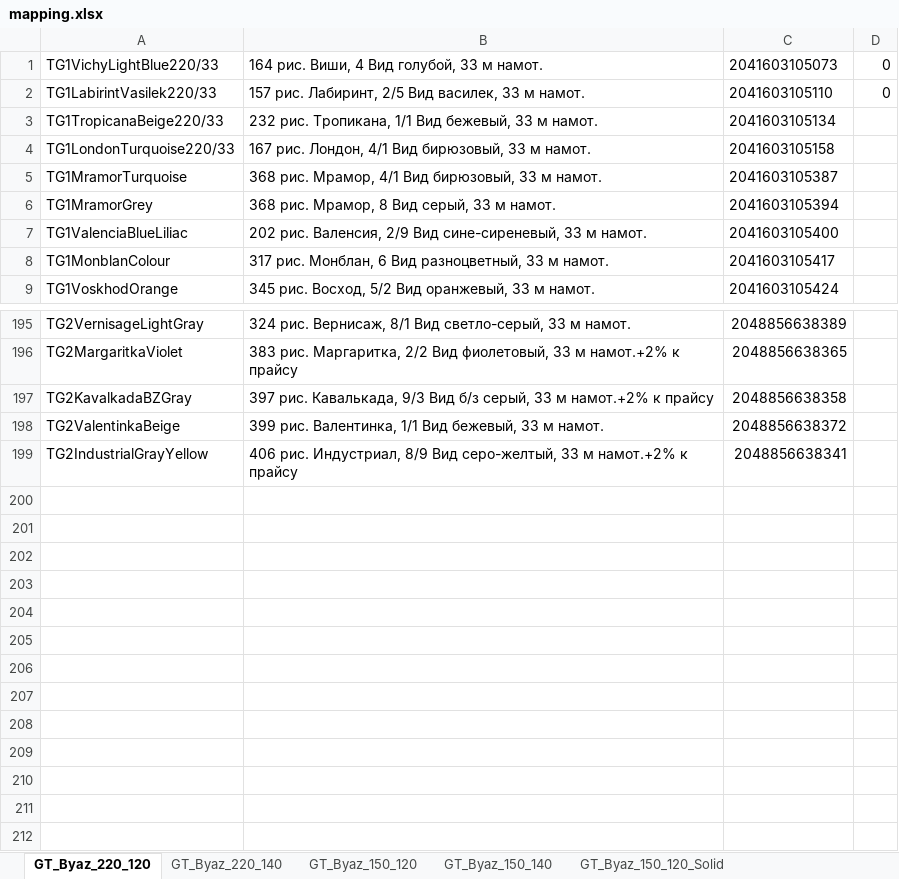
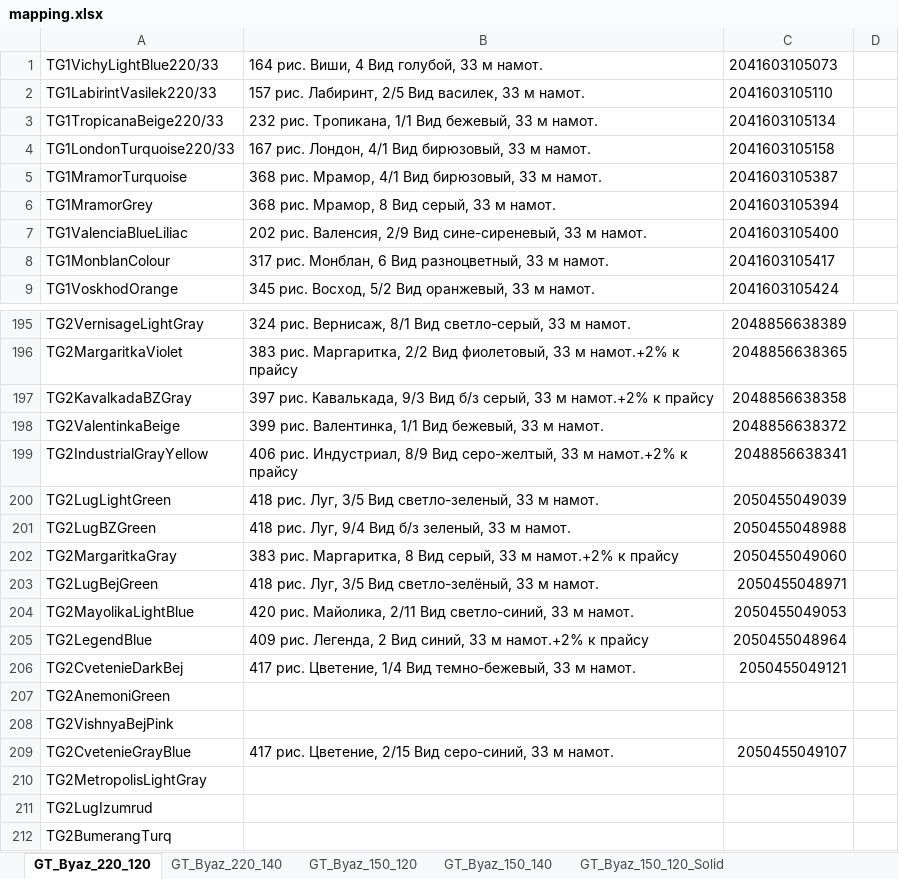
Before and after one commit to JUNKYASS/parse-fabric-stocks, an Excel workbook: data/mapping.xlsx, sheet GT_Byaz_220_120, drawn as a sheet; only a part is shown, gaps mark what is left out; values as stored, in another font and other column widths than the file's, no borders; the diff names each change by its address in the sheet, - before the commit and + after, or states it on an @@ line.

```diff
--- a/data/mapping.xlsx (sheet GT_Byaz_220_120)
+++ b/data/mapping.xlsx (sheet GT_Byaz_220_120)
-D1:D2: 0
+D1:D2: (empty)
+row 200: TG2LugLightGreen | 418 рис. Луг, 3/5 Вид светло-зеленый, 33 м намот. | 2050455049039
+row 201: TG2LugBZGreen | 418 рис. Луг, 9/4 Вид б/з зеленый, 33 м намот. | 2050455048988
+row 202: TG2MargaritkaGray | 383 рис. Маргаритка, 8 Вид серый, 33 м намот.+2% к прайсу | 2050455049060
+row 203: TG2LugBejGreen | 418 рис. Луг, 3/5 Вид светло-зелёный, 33 м намот. | 2050455048971
+row 204: TG2MayolikaLightBlue | 420 рис. Майолика, 2/11 Вид светло-синий, 33 м намот. | 2050455049053
+row 205: TG2LegendBlue | 409 рис. Легенда, 2 Вид синий, 33 м намот.+2% к прайсу | 2050455048964
+row 206: TG2CvetenieDarkBej | 417 рис. Цветение, 1/4 Вид темно-бежевый, 33 м намот. | 2050455049121
+row 207: TG2AnemoniGreen
+row 208: TG2VishnyaBejPink
+row 209: TG2CvetenieGrayBlue | 417 рис. Цветение, 2/15 Вид серо-синий, 33 м намот. | 2050455049107
+row 210: TG2MetropolisLightGray
+row 211: TG2LugIzumrud
+row 212: TG2BumerangTurq
```
Also changed, not shown: sheet LB, sheet GT_Byaz_150_120, sheet GT_Byaz_150_140, sheet GT_Poplin_220, sheet GT_Byaz_220_140, sheet AD, 1 more sheet, data/ready_stocks/galtex-ozon-stocks-updated.xlsx, data/ready_stocks/galtex-wb-stocks-updated.xlsx, 4 other files.
